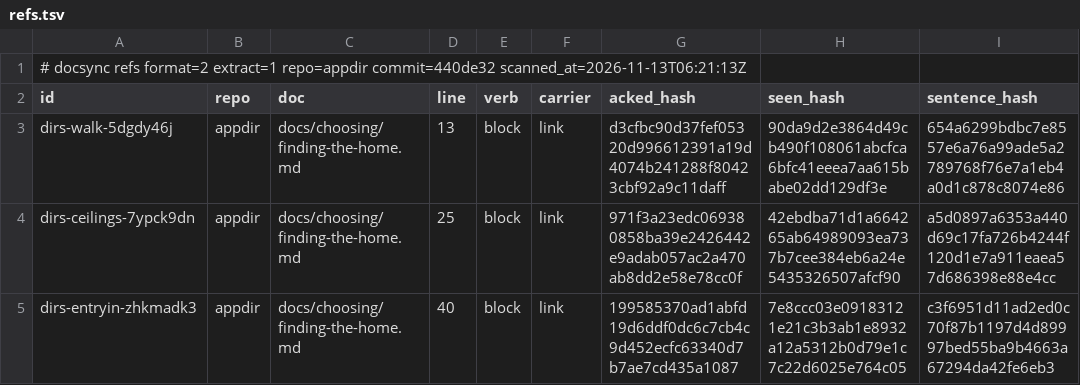
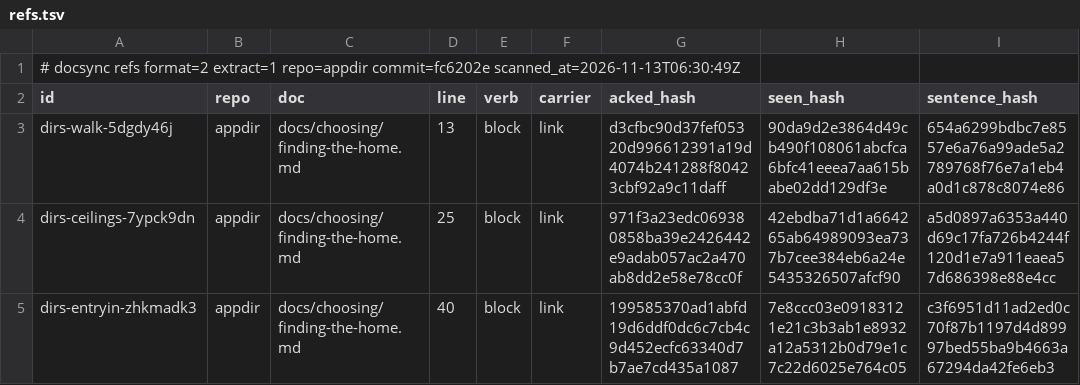
Before and after one commit to ubgo/appdir, a TSV file: .ds/refs.tsv, drawn as a sheet; only a part is shown; the diff names each change by its address in the sheet, - before the commit and + after, or states it on an @@ line.

```diff
--- a/.ds/refs.tsv
+++ b/.ds/refs.tsv
-A1 (id): …extract=1 repo=appdir commit=440de32 scanned_at=2026-11-13T06:21:13Z
+A1 (id): …extract=1 repo=appdir commit=fc6202e scanned_at=2026-11-13T06:30:49Z
```
Also changed, not shown: .ds/ledger.tsv, 3 other files.
